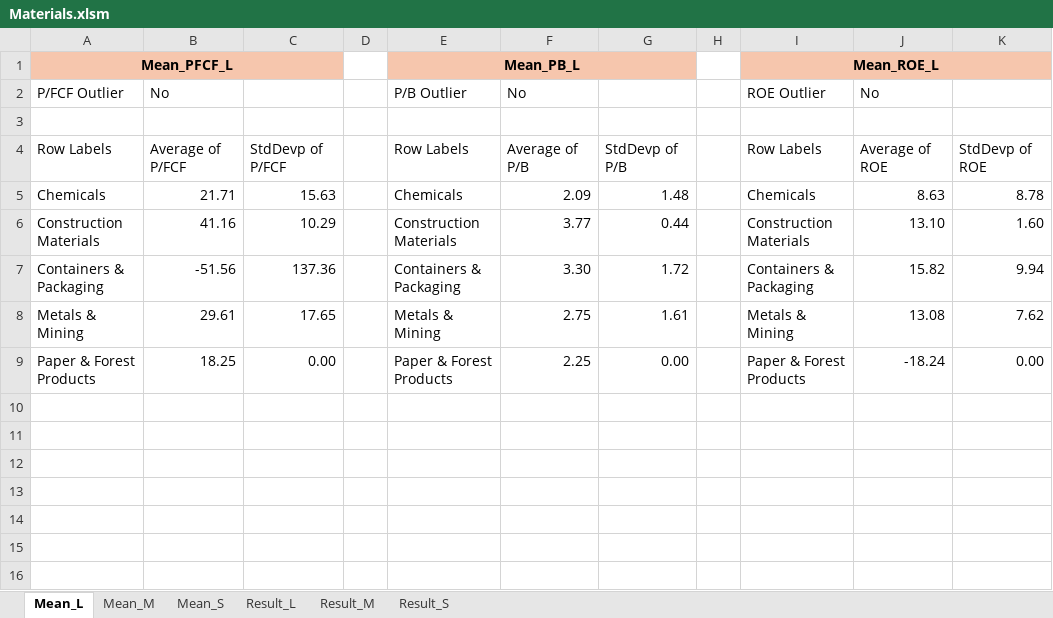
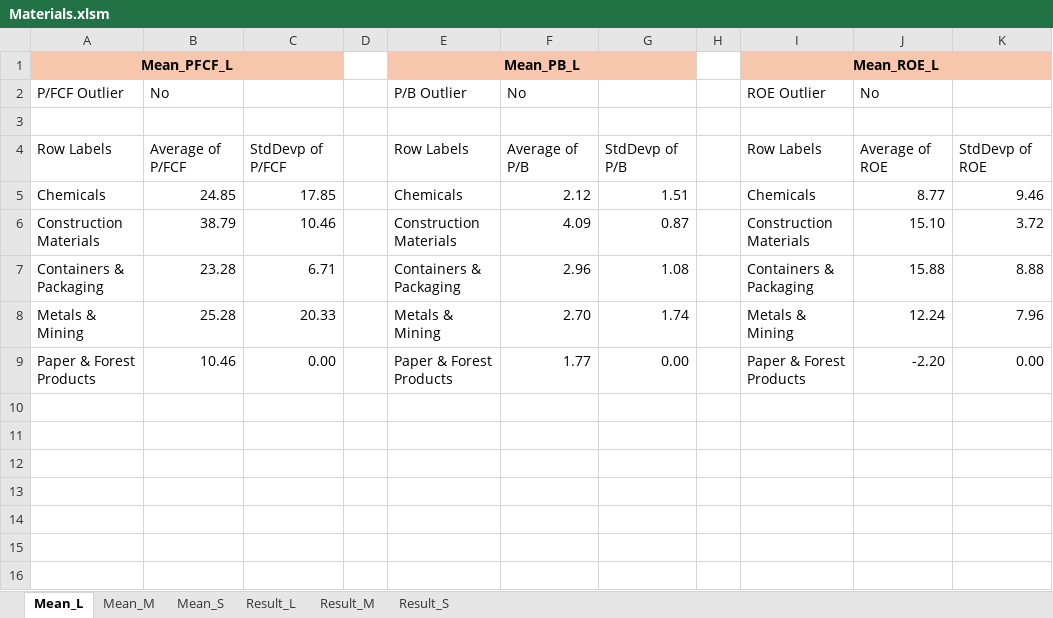
Before and after one commit to nvu01/Undervalued-Stock-Scanner, an Excel workbook: Main/Results/Materials.xlsm, sheet Mean_L, drawn as a sheet; only a part is shown; values as stored, in another font and other column widths than the file's, no borders; the diff covers the shown part only; the diff names each change by its address in the sheet, - before the commit and + after, or states it on an @@ line.

```diff
--- a/Main/Results/Materials.xlsm (sheet Mean_L)
+++ b/Main/Results/Materials.xlsm (sheet Mean_L)
-B5: 21.71
+B5: 24.85
-C5: 15.63
+C5: 17.85
-F5: 2.09
+F5: 2.12
-G5: 1.48
+G5: 1.51
-J5: 8.63
+J5: 8.77
-K5: 8.78
+K5: 9.46
-B6: 41.16
+B6: 38.79
-C6: 10.29
+C6: 10.46
-F6: 3.77
+F6: 4.09
-G6: 0.44
+G6: 0.87
-J6: 13.10
+J6: 15.10
-K6: 1.60
+K6: 3.72
-B7: -51.56
+B7: 23.28
-C7: 137.36
+C7: 6.71
-F7: 3.30
+F7: 2.96
-G7: 1.72
+G7: 1.08
-J7: 15.82
+J7: 15.88
-K7: 9.94
+K7: 8.88
-B8: 29.61
+B8: 25.28
-C8: 17.65
+C8: 20.33
-F8: 2.75
+F8: 2.70
-G8: 1.61
+G8: 1.74
-J8: 13.08
+J8: 12.24
-K8: 7.62
+K8: 7.96
-B9: 18.25
+B9: 10.46
-F9: 2.25
+F9: 1.77
-J9: -18.24
+J9: -2.20
```
Also changed, not shown: 26 edited cells elsewhere in this sheet, sheet Result_L, sheet Mean_S, sheet Mean_M, sheet Result_M, sheet Result_S, formulas that keep their value, Main/Results/Consumer Discretionary.xlsm, Main/Results/Consumer Staples.xlsm, 22 other files.
